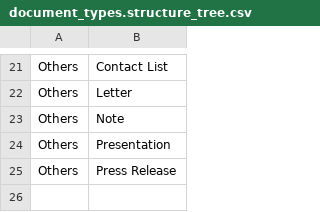
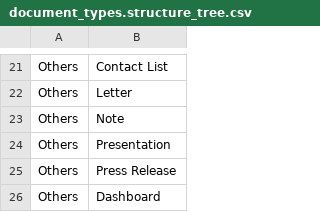
Before and after one commit to UN-OCHA/emergency_profile, a CSV file: taxonomies/document_types.structure_tree.csv, drawn as a sheet; only a part is shown, gaps mark what is left out.

```diff
--- a/taxonomies/document_types.structure_tree.csv
+++ b/taxonomies/document_types.structure_tree.csv
@@ -25 +25,2 @@
 "Others","Press Release"
+"Others","Dashboard"
```
Also changed, not shown: taxonomies/document_types.fields_description.csv.
